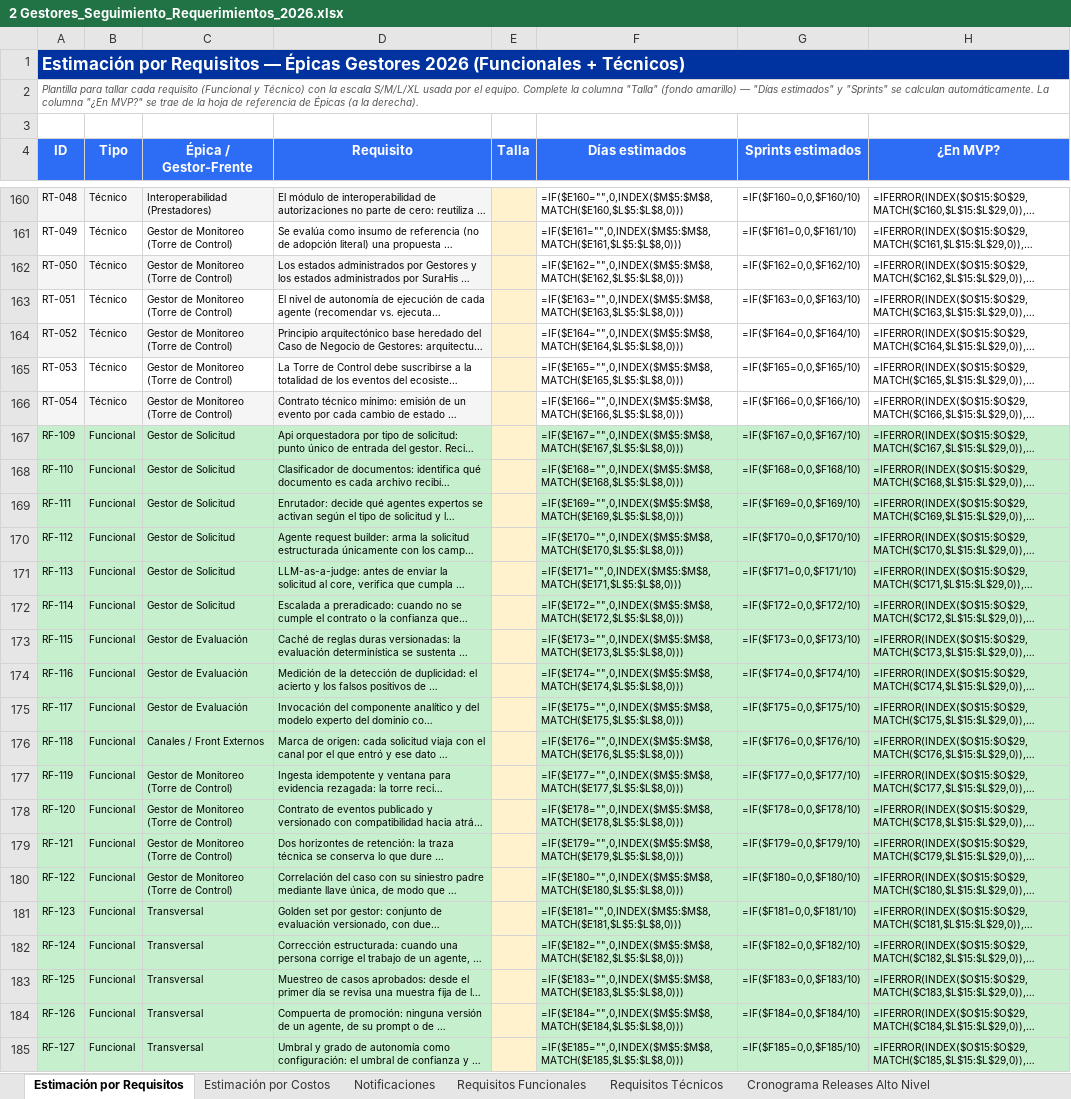
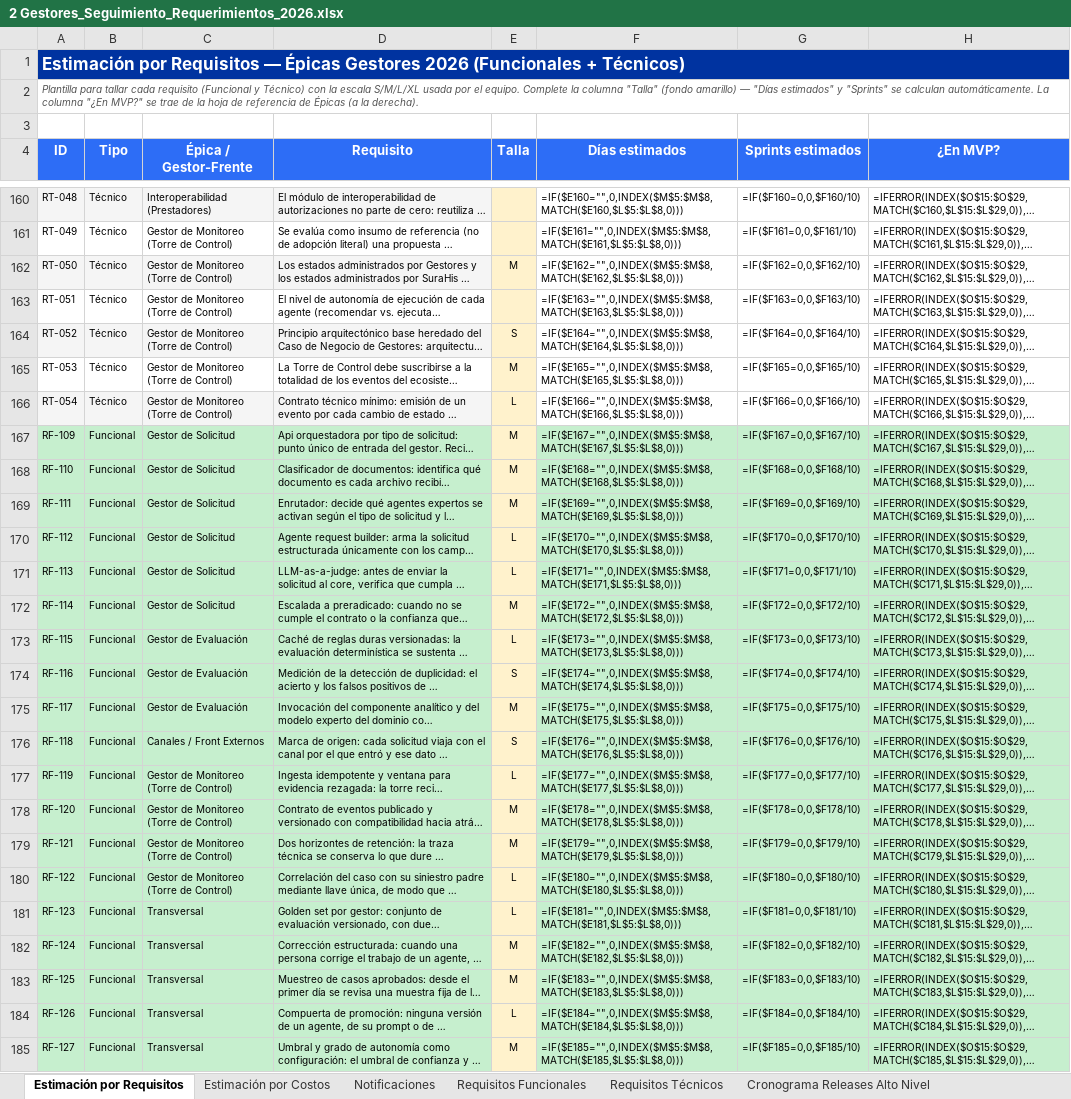
Before and after one commit to didierfrancogomez/propuestas, an Excel workbook: SURA/gestores-sura/estimacin mvp/2 Gestores_Seguimiento_Requerimientos_2026.xlsx, sheet Estimación por Requisitos, drawn as a sheet; only a part is shown, gaps mark what is left out; long unchanged cells end in …; values as stored, in another font and other column widths than the file's, no borders; formulas without a stored value are shown as written; the diff covers the shown part only; the diff names each change by its address in the sheet, - before the commit and + after, or states it on an @@ line.

```diff
--- a/SURA/gestores-sura/estimacin mvp/2 Gestores_Seguimiento_Requerimientos_2026.xlsx (sheet Estimación por Requisitos)
+++ b/SURA/gestores-sura/estimacin mvp/2 Gestores_Seguimiento_Requerimientos_2026.xlsx (sheet Estimación por Requisitos)
-E162 (Talla): (empty)
+E162 (Talla): M
-E164 (Talla): (empty)
+E164 (Talla): S
-E165 (Talla): (empty)
+E165 (Talla): M
-E166 (Talla): (empty)
+E166 (Talla): L
-E167:E169 (Talla): (empty)
+E167:E169 (Talla): M
-E170:E171 (Talla): (empty)
+E170:E171 (Talla): L
-E172 (Talla): (empty)
+E172 (Talla): M
-E173 (Talla): (empty)
+E173 (Talla): L
-E174 (Talla): (empty)
+E174 (Talla): S
-E175 (Talla): (empty)
+E175 (Talla): M
-E176 (Talla): (empty)
+E176 (Talla): S
-E177 (Talla): (empty)
+E177 (Talla): L
-E178:E179 (Talla): (empty)
+E178:E179 (Talla): M
-E180:E181 (Talla): (empty)
+E180:E181 (Talla): L
-E182:E183 (Talla): (empty)
+E182:E183 (Talla): M
-E184 (Talla): (empty)
+E184 (Talla): L
-E185 (Talla): (empty)
+E185 (Talla): M
```
Also changed, not shown: 49 edited cells elsewhere in this sheet.
